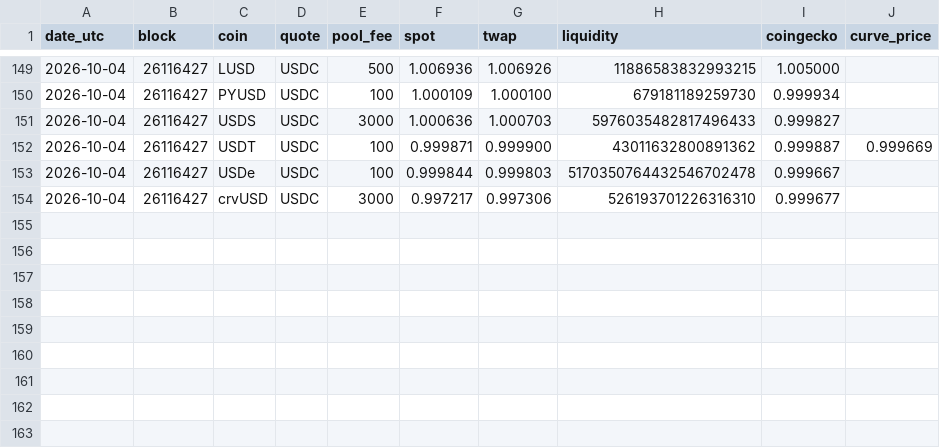
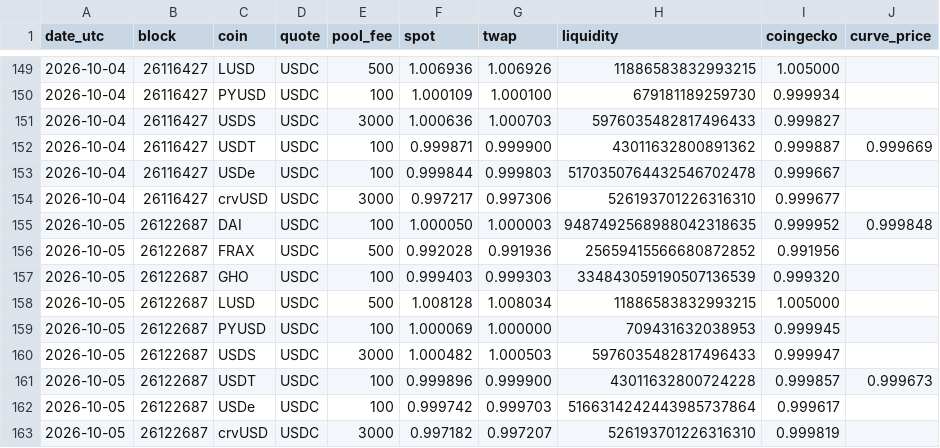
Before and after one commit to AlinaSchan/stablepeg, a CSV file: data/daily.csv, drawn as a sheet; only a part is shown, gaps mark what is left out.

```diff
--- a/data/daily.csv
+++ b/data/daily.csv
@@ -154 +154,10 @@ date_utc,block,coin,quote,pool_fee,spot,twap,liquidity,coingecko,curve_price
 2026-10-04,26116427,crvUSD,USDC,3000,0.997217,0.997306,526193701226316310,0.999677,
+2026-10-05,26122687,DAI,USDC,100,1.000050,1.000003,9487492568988042318635,0.999952,0.999848
+2026-10-05,26122687,FRAX,USDC,500,0.992028,0.991936,25659415566680872852,0.991956,
+2026-10-05,26122687,GHO,USDC,100,0.999403,0.999303,334843059190507136539,0.999320,
+2026-10-05,26122687,LUSD,USDC,500,1.008128,1.008034,11886583832993215,1.005000,
+2026-10-05,26122687,PYUSD,USDC,100,1.000069,1.000000,709431632038953,0.999945,
+2026-10-05,26122687,USDS,USDC,3000,1.000482,1.000503,5976035482817496433,0.999947,
+2026-10-05,26122687,USDT,USDC,100,0.999896,0.999900,43011632800724228,0.999857,0.999673
+2026-10-05,26122687,USDe,USDC,100,0.999742,0.999703,5166314242443985737864,0.999617,
+2026-10-05,26122687,crvUSD,USDC,3000,0.997182,0.997207,526193701226316310,0.999819,
```
